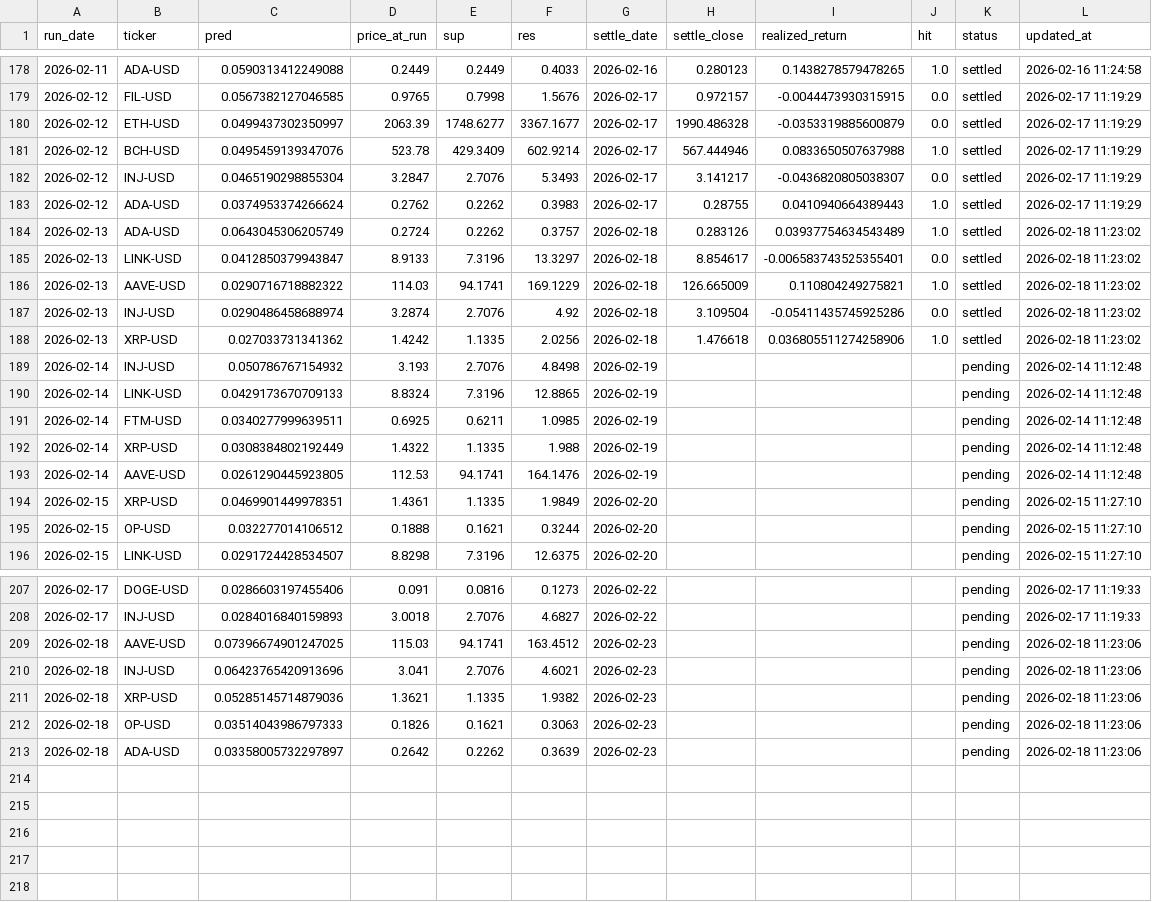
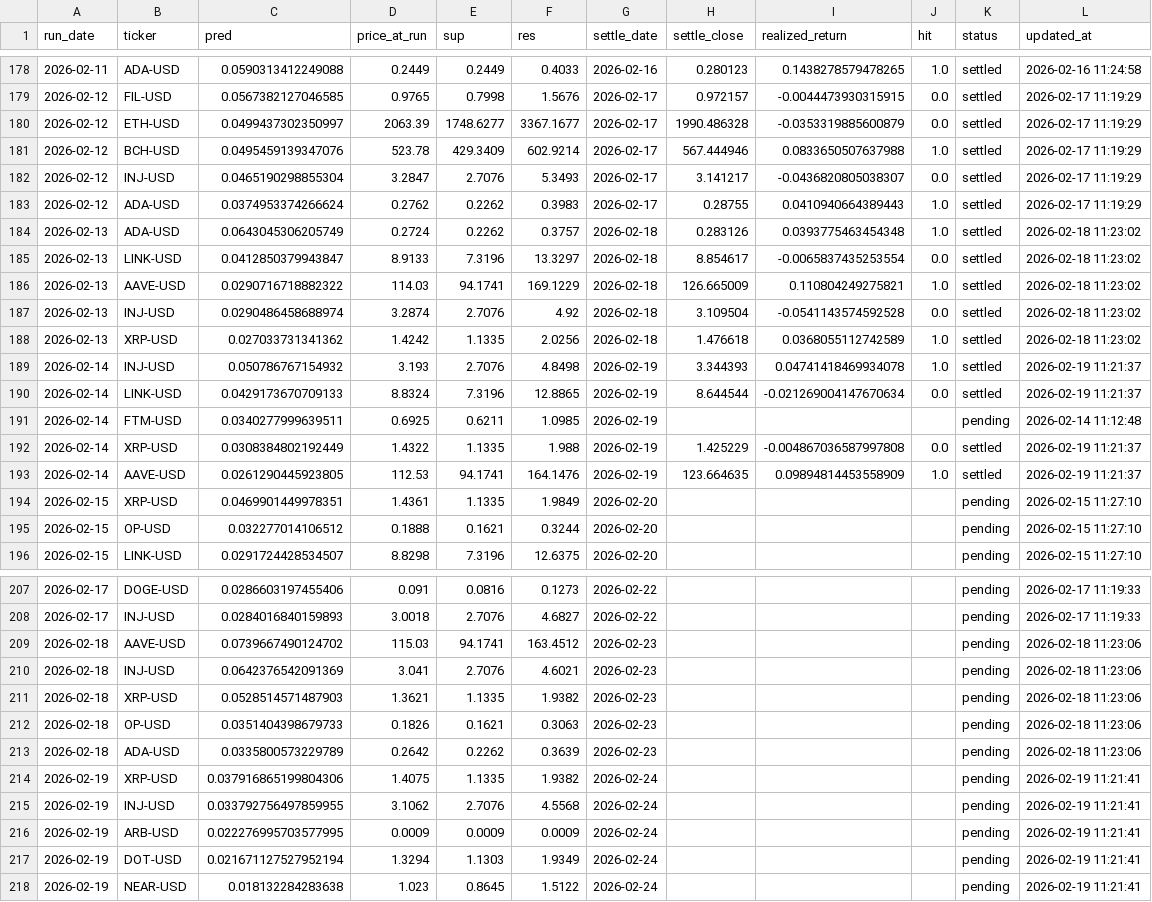
Before and after one commit to chehao0221/crypto-ai-forecast, a CSV file: crypto_history.csv, drawn as a sheet; only a part is shown, gaps mark what is left out.

```diff
--- a/crypto_history.csv
+++ b/crypto_history.csv
@@ -183,12 +183,12 @@ run_date,ticker,pred,price_at_run,sup,res,settle_date,settle_close,realized_retu
 2026-02-12,ADA-USD,0.0374953374266624,0.2762,0.2262,0.3983,2026-02-17,0.28755,0.0410940664389443,1.0,settled,2026-02-17 11:19:29
-2026-02-13,ADA-USD,0.0643045306205749,0.2724,0.2262,0.3757,2026-02-18,0.283126,0.03937754634543489,1.0,settled,2026-02-18 11:23:02
-2026-02-13,LINK-USD,0.0412850379943847,8.9133,7.3196,13.3297,2026-02-18,8.854617,-0.006583743525355401,0.0,settled,2026-02-18 11:23:02
+2026-02-13,ADA-USD,0.0643045306205749,0.2724,0.2262,0.3757,2026-02-18,0.283126,0.0393775463454348,1.0,settled,2026-02-18 11:23:02
+2026-02-13,LINK-USD,0.0412850379943847,8.9133,7.3196,13.3297,2026-02-18,8.854617,-0.0065837435253554,0.0,settled,2026-02-18 11:23:02
 2026-02-13,AAVE-USD,0.0290716718882322,114.03,94.1741,169.1229,2026-02-18,126.665009,0.110804249275821,1.0,settled,2026-02-18 11:23:02
-2026-02-13,INJ-USD,0.0290486458688974,3.2874,2.7076,4.92,2026-02-18,3.109504,-0.05411435745925286,0.0,settled,2026-02-18 11:23:02
-2026-02-13,XRP-USD,0.027033731341362,1.4242,1.1335,2.0256,2026-02-18,1.476618,0.036805511274258906,1.0,settled,2026-02-18 11:23:02
-2026-02-14,INJ-USD,0.050786767154932,3.193,2.7076,4.8498,2026-02-19,,,,pending,2026-02-14 11:12:48
-2026-02-14,LINK-USD,0.0429173670709133,8.8324,7.3196,12.8865,2026-02-19,,,,pending,2026-02-14 11:12:48
+2026-02-13,INJ-USD,0.0290486458688974,3.2874,2.7076,4.92,2026-02-18,3.109504,-0.0541143574592528,0.0,settled,2026-02-18 11:23:02
+2026-02-13,XRP-USD,0.027033731341362,1.4242,1.1335,2.0256,2026-02-18,1.476618,0.0368055112742589,1.0,settled,2026-02-18 11:23:02
+2026-02-14,INJ-USD,0.050786767154932,3.193,2.7076,4.8498,2026-02-19,3.344393,0.04741418469934078,1.0,settled,2026-02-19 11:21:37
+2026-02-14,LINK-USD,0.0429173670709133,8.8324,7.3196,12.8865,2026-02-19,8.644544,-0.021269004147670634,0.0,settled,2026-02-19 11:21:37
 2026-02-14,FTM-USD,0.0340277999639511,0.6925,0.6211,1.0985,2026-02-19,,,,pending,2026-02-14 11:12:48
-2026-02-14,XRP-USD,0.0308384802192449,1.4322,1.1335,1.988,2026-02-19,,,,pending,2026-02-14 11:12:48
-2026-02-14,AAVE-USD,0.0261290445923805,112.53,94.1741,164.1476,2026-02-19,,,,pending,2026-02-14 11:12:48
+2026-02-14,XRP-USD,0.0308384802192449,1.4322,1.1335,1.988,2026-02-19,1.425229,-0.004867036587997808,0.0,settled,2026-02-19 11:21:37
+2026-02-14,AAVE-USD,0.0261290445923805,112.53,94.1741,164.1476,2026-02-19,123.664635,0.09894814453558909,1.0,settled,2026-02-19 11:21:37
 2026-02-15,XRP-USD,0.0469901449978351,1.4361,1.1335,1.9849,2026-02-20,,,,pending,2026-02-15 11:27:10
@@ -208,6 +208,11 @@ run_date,ticker,pred,price_at_run,sup,res,settle_date,settle_close,realized_retu
 2026-02-17,INJ-USD,0.0284016840159893,3.0018,2.7076,4.6827,2026-02-22,,,,pending,2026-02-17 11:19:33
-2026-02-18,AAVE-USD,0.07396674901247025,115.03,94.1741,163.4512,2026-02-23,,,,pending,2026-02-18 11:23:06
-2026-02-18,INJ-USD,0.06423765420913696,3.041,2.7076,4.6021,2026-02-23,,,,pending,2026-02-18 11:23:06
-2026-02-18,XRP-USD,0.05285145714879036,1.3621,1.1335,1.9382,2026-02-23,,,,pending,2026-02-18 11:23:06
-2026-02-18,OP-USD,0.03514043986797333,0.1826,0.1621,0.3063,2026-02-23,,,,pending,2026-02-18 11:23:06
-2026-02-18,ADA-USD,0.03358005732297897,0.2642,0.2262,0.3639,2026-02-23,,,,pending,2026-02-18 11:23:06
+2026-02-18,AAVE-USD,0.0739667490124702,115.03,94.1741,163.4512,2026-02-23,,,,pending,2026-02-18 11:23:06
+2026-02-18,INJ-USD,0.0642376542091369,3.041,2.7076,4.6021,2026-02-23,,,,pending,2026-02-18 11:23:06
+2026-02-18,XRP-USD,0.0528514571487903,1.3621,1.1335,1.9382,2026-02-23,,,,pending,2026-02-18 11:23:06
+2026-02-18,OP-USD,0.0351404398679733,0.1826,0.1621,0.3063,2026-02-23,,,,pending,2026-02-18 11:23:06
+2026-02-18,ADA-USD,0.0335800573229789,0.2642,0.2262,0.3639,2026-02-23,,,,pending,2026-02-18 11:23:06
+2026-02-19,XRP-USD,0.037916865199804306,1.4075,1.1335,1.9382,2026-02-24,,,,pending,2026-02-19 11:21:41
+2026-02-19,INJ-USD,0.033792756497859955,3.1062,2.7076,4.5568,2026-02-24,,,,pending,2026-02-19 11:21:41
+2026-02-19,ARB-USD,0.022276995703577995,0.0009,0.0009,0.0009,2026-02-24,,,,pending,2026-02-19 11:21:41
+2026-02-19,DOT-USD,0.021671127527952194,1.3294,1.1303,1.9349,2026-02-24,,,,pending,2026-02-19 11:21:41
+2026-02-19,NEAR-USD,0.018132284283638,1.023,0.8645,1.5122,2026-02-24,,,,pending,2026-02-19 11:21:41
```
